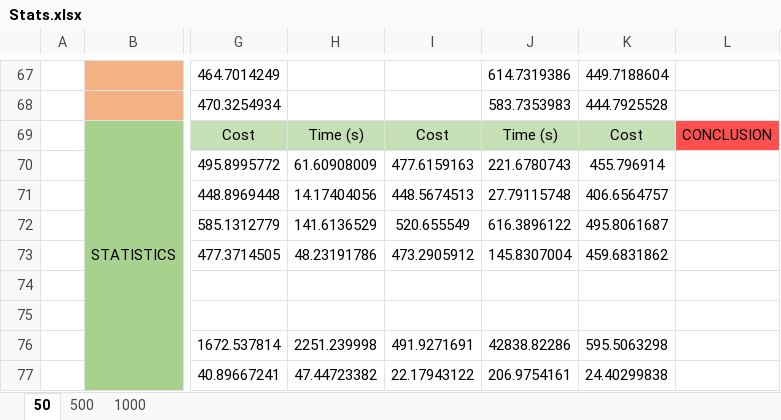
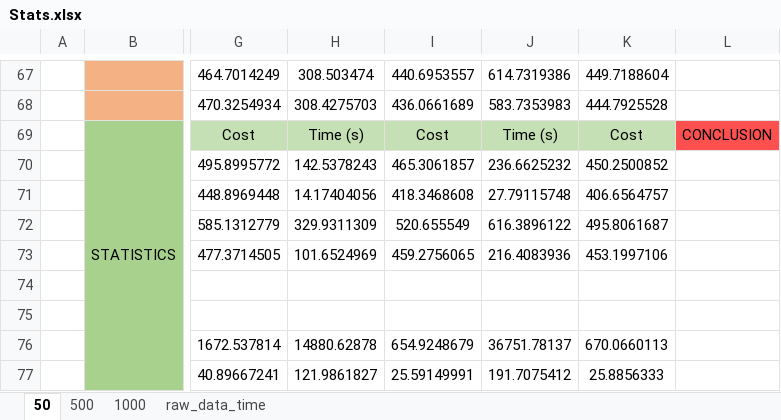
Before and after one commit to TMONTET/VRP---Ant-Colony-Optimization---Python, an Excel workbook: Livrable 2/Statistics/Stats.xlsx, sheet 50, drawn as a sheet; only a part is shown, gaps mark what is left out; values as stored, in another font and other column widths than the file's, no borders; the diff covers the shown part only; the diff names each change by its address in the sheet, - before the commit and + after, or states it on an @@ line.

```diff
--- a/Livrable 2/Statistics/Stats.xlsx (sheet 50)
+++ b/Livrable 2/Statistics/Stats.xlsx (sheet 50)
+sheet tab: raw_data_time
-H67: (empty)
+H67: 308.503474
-I67: (empty)
+I67: 440.6953557
-H68: (empty)
+H68: 308.4275703
-I68: (empty)
+I68: 436.0661689
-H70: 61.60908009
+H70: 142.5378243
-I70: 477.6159163
+I70: 465.3061857
-J70: 221.6780743
+J70: 236.6625232
-K70: 455.796914
+K70: 450.2500852
-I71: 448.5674513
+I71: 418.3468608
-H72: 141.6136529
+H72: 329.9311309
-H73: 48.23191786
+H73: 101.6524969
-I73: 473.2905912
+I73: 459.2756065
-J73: 145.8307004
+J73: 216.4083936
-K73: 459.6831862
+K73: 453.1997106
-H76: 2251.239998
+H76: 14880.62878
-I76: 491.9271691
+I76: 654.9248679
-J76: 42838.82286
+J76: 36751.78137
-K76: 595.5063298
+K76: 670.0660113
-H77: 47.44723382
+H77: 121.9861827
-I77: 22.17943122
+I77: 25.59149991
-J77: 206.9754161
+J77: 191.7075412
-K77: 24.40299838
+K77: 25.8856333
```
Also changed, not shown: 1 added row, 1 removed row and 60 edited cells elsewhere in this sheet, 5 other files.
